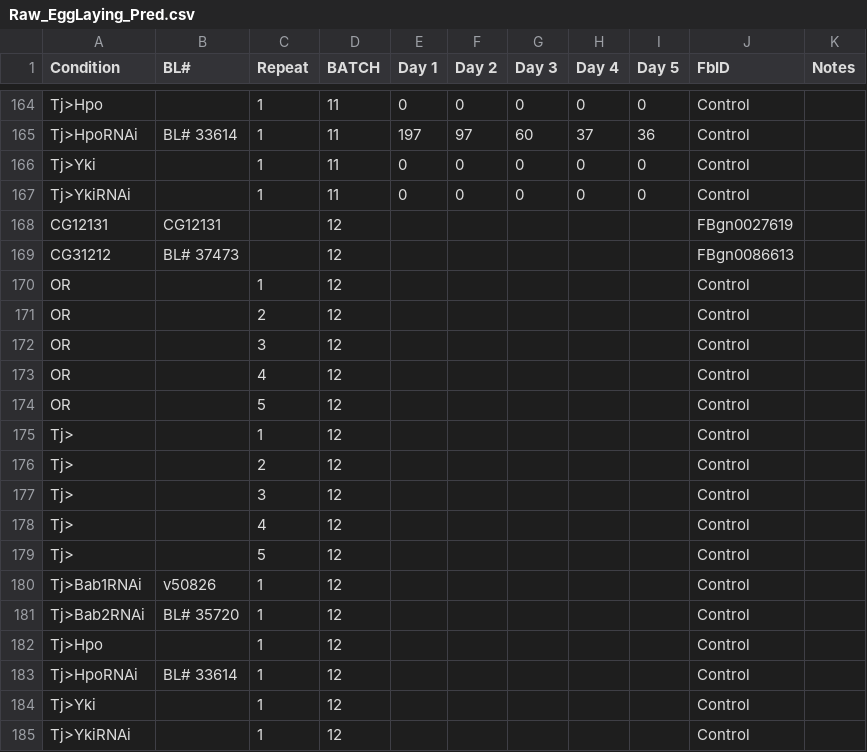
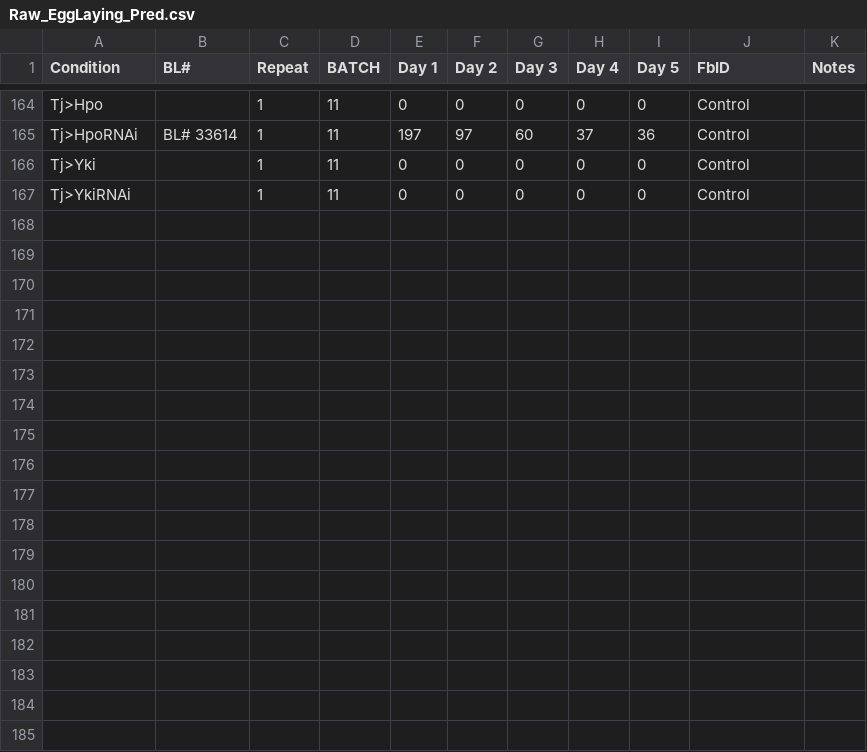
Before and after one commit to extavourlab/hpo_ova_eggL_screen, a CSV file: Data/Screen/Raw/Raw_EggLaying_Pred.csv, drawn as a sheet; only a part is shown, gaps mark what is left out.

```diff
--- a/Data/Screen/Raw/Raw_EggLaying_Pred.csv
+++ b/Data/Screen/Raw/Raw_EggLaying_Pred.csv
@@ -167,19 +167 @@ Tj>Yki		1	11	0	0	0	0	0	Control
 Tj>YkiRNAi		1	11	0	0	0	0	0	Control	
-CG12131	CG12131		12						FBgn0027619	
-CG31212	BL# 37473		12						FBgn0086613	
-OR		1	12						Control	
-OR		2	12						Control	
-OR		3	12						Control	
-OR		4	12						Control	
-OR		5	12						Control	
-Tj>		1	12						Control	
-Tj>		2	12						Control	
-Tj>		3	12						Control	
-Tj>		4	12						Control	
-Tj>		5	12						Control	
-Tj>Bab1RNAi	v50826	1	12						Control	
-Tj>Bab2RNAi	BL# 35720	1	12						Control	
-Tj>Hpo		1	12						Control	
-Tj>HpoRNAi	BL# 33614	1	12						Control	
-Tj>Yki		1	12						Control	
-Tj>YkiRNAi		1	12						Control	
```
Also changed, not shown: Data/Screen/Raw/Raw_EggLaying_HpoRNAi_Pred.csv, Data/Screen/Raw/Raw_Ova_HpoRNAi_Pred.csv, 1 other file.
